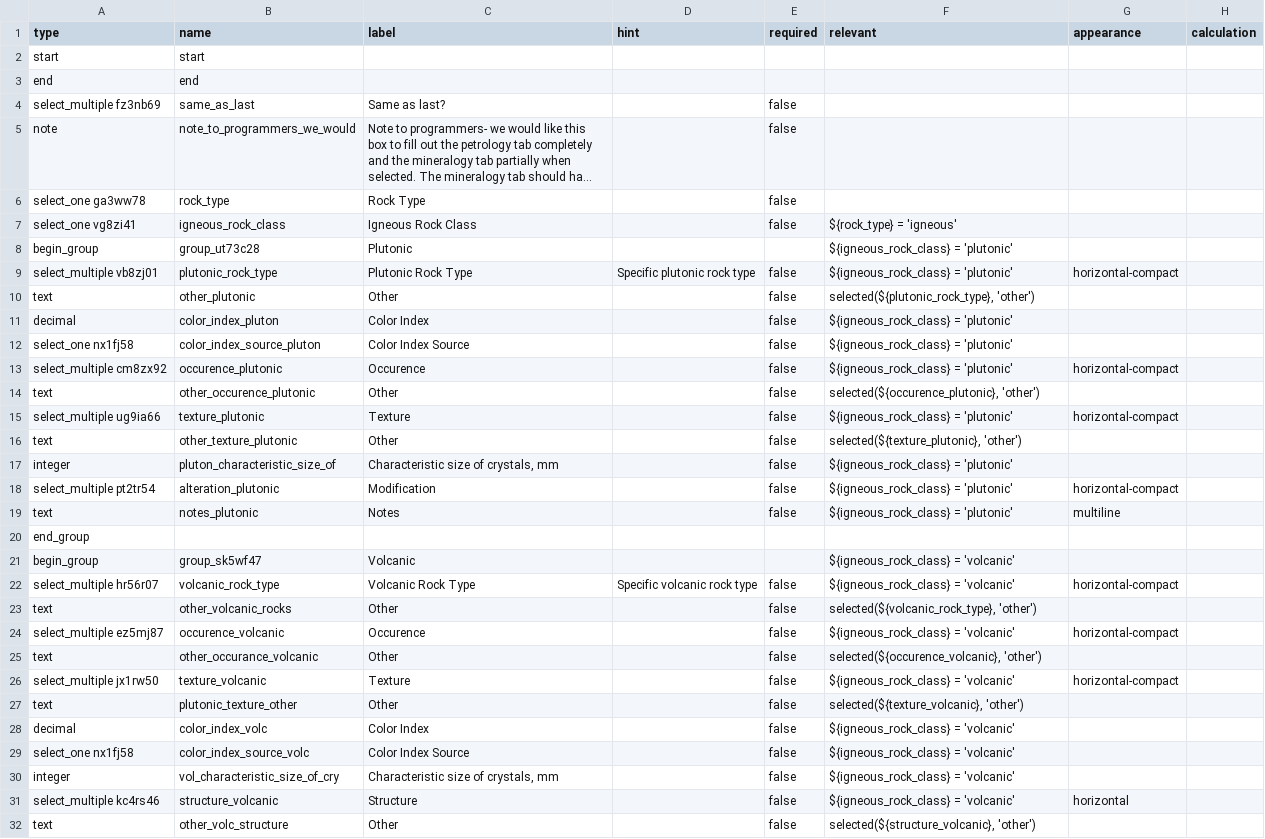
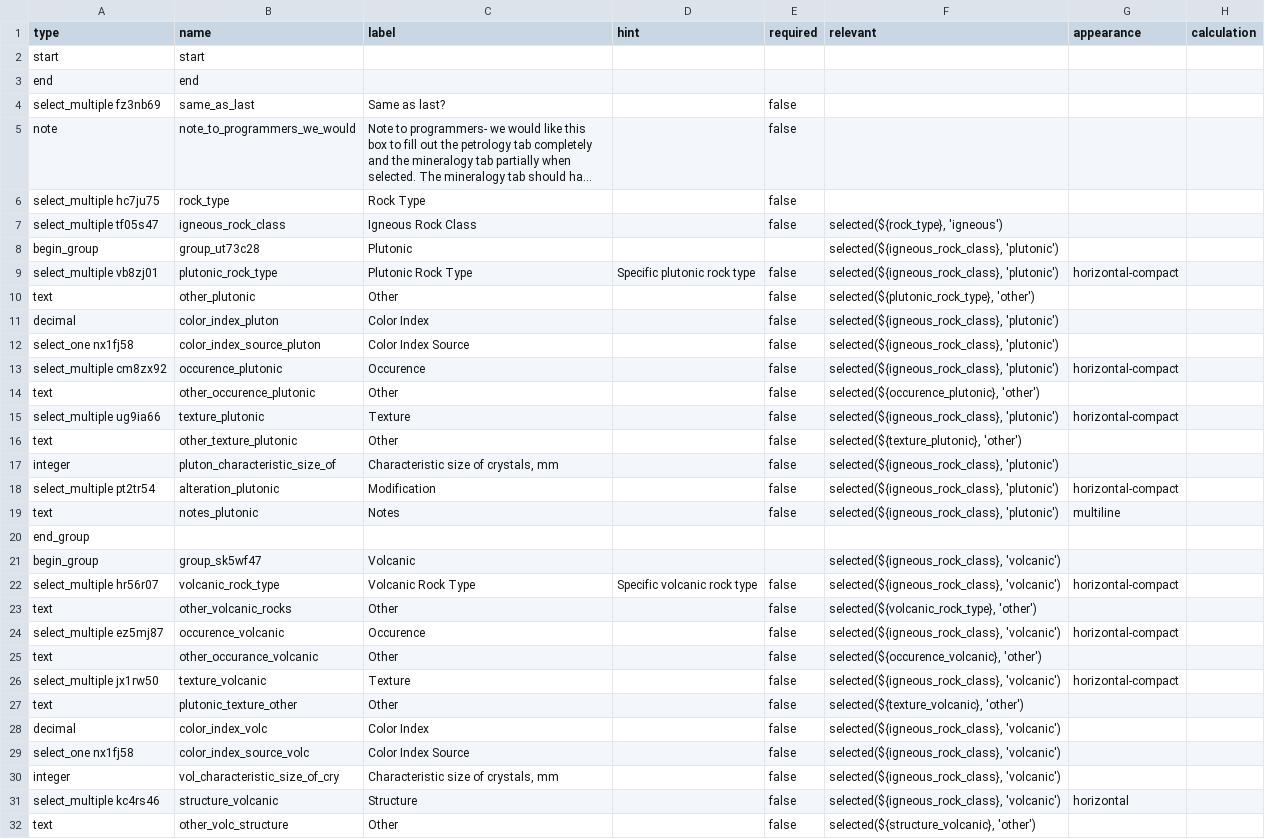
Before and after one commit to StraboSpot/strabo-mobile, a CSV file: www/app/data-models/pet/basics-survey.csv, drawn as a sheet; only a part is shown; long unchanged cells end in …; the diff covers the shown part only; the diff names each change by its address in the sheet, - before the commit and + after, or states it on an @@ line.

Commit message:
Pet: Basics form updated & rock unit copying fixed to match

```diff
--- a/www/app/data-models/pet/basics-survey.csv
+++ b/www/app/data-models/pet/basics-survey.csv
-A6 (type): select_one ga3ww78
+A6 (type): select_multiple hc7ju75
-A7 (type): select_one vg8zi41
+A7 (type): select_multiple tf05s47
-F7 (relevant): ${rock_type} = 'igneous'
+F7 (relevant): selected(${rock_type}, 'igneous')
-F8:F9 (relevant): ${igneous_rock_class} = 'plutonic'
+F8:F9 (relevant): selected(${igneous_rock_class}, 'plutonic')
-F11:F13 (relevant): ${igneous_rock_class} = 'plutonic'
+F11:F13 (relevant): selected(${igneous_rock_class}, 'plutonic')
-F15 (relevant): ${igneous_rock_class} = 'plutonic'
+F15 (relevant): selected(${igneous_rock_class}, 'plutonic')
-F17:F19 (relevant): ${igneous_rock_class} = 'plutonic'
+F17:F19 (relevant): selected(${igneous_rock_class}, 'plutonic')
-F21:F22 (relevant): ${igneous_rock_class} = 'volcanic'
+F21:F22 (relevant): selected(${igneous_rock_class}, 'volcanic')
-F24 (relevant): ${igneous_rock_class} = 'volcanic'
+F24 (relevant): selected(${igneous_rock_class}, 'volcanic')
-F26 (relevant): ${igneous_rock_class} = 'volcanic'
+F26 (relevant): selected(${igneous_rock_class}, 'volcanic')
-F28:F31 (relevant): ${igneous_rock_class} = 'volcanic'
+F28:F31 (relevant): selected(${igneous_rock_class}, 'volcanic')
```
Also changed, not shown: 15 edited cells elsewhere in this file, www/app/data-models/pet/basics-choices.csv, 1 other file.
